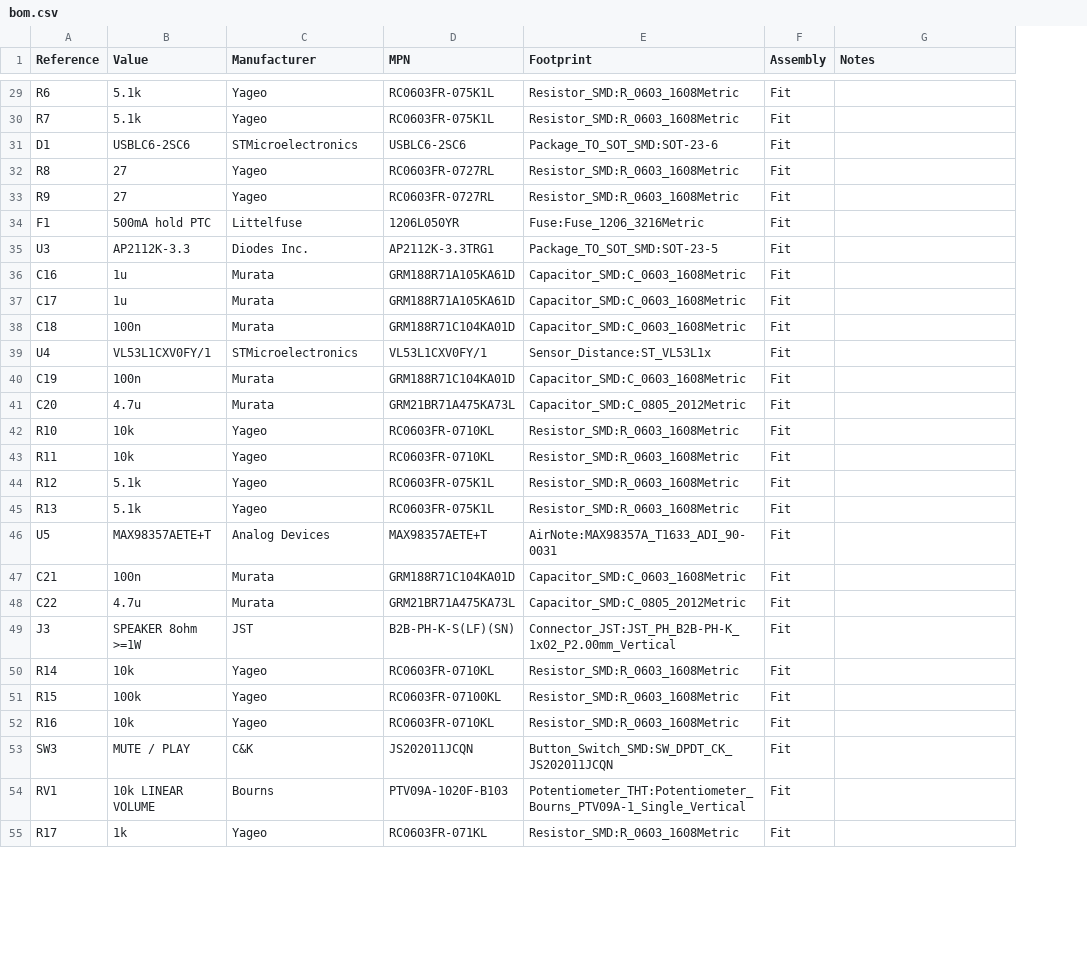
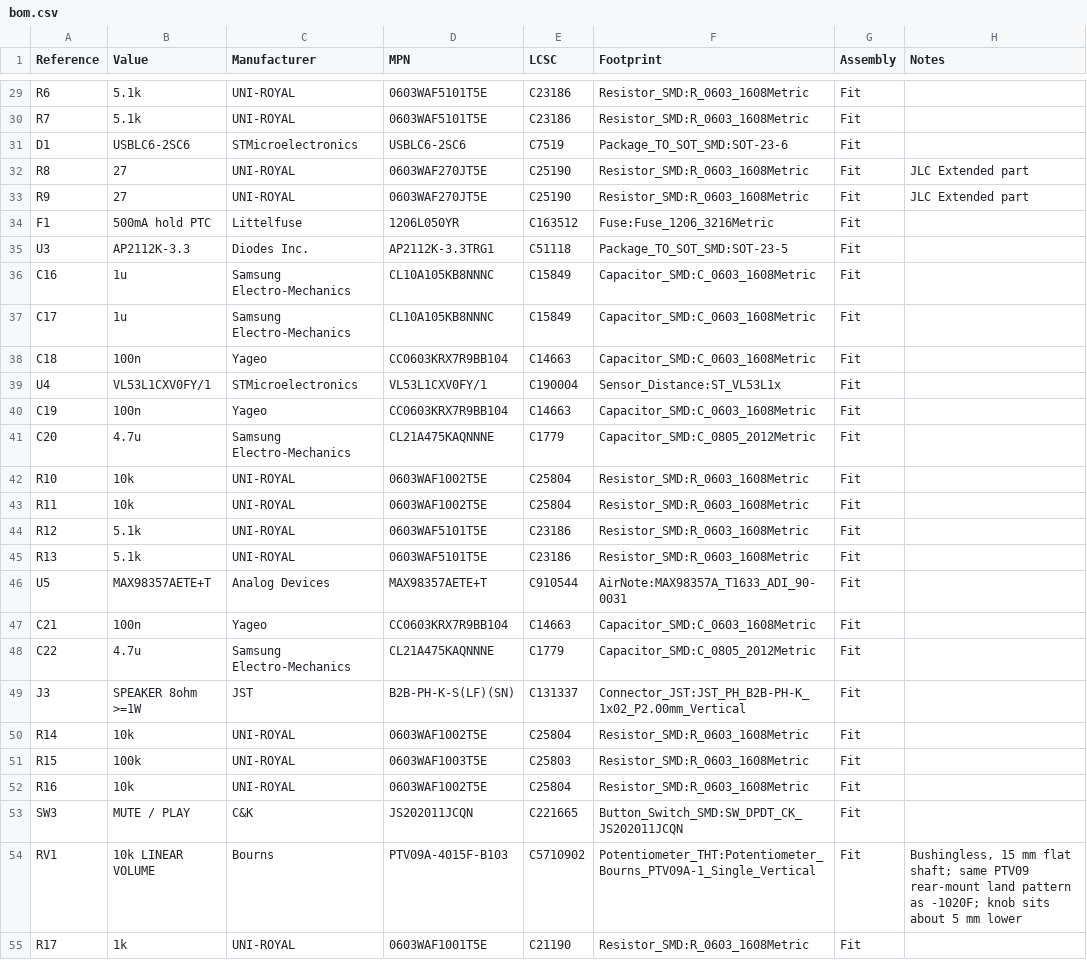
Before and after one commit to JesseLevine727/AirNote, a CSV file: hardware/bom.csv, drawn as a sheet; only a part is shown, gaps mark what is left out; addresses are those after the commit; the diff covers the shown part only; the diff names each change by its address in the sheet, - before the commit and + after, or states it on an @@ line.

```diff
--- a/hardware/bom.csv
+++ b/hardware/bom.csv
+column E (LCSC), rows 29-55: C23186 | C23186 | C7519 | C25190 | C25190 | C163512 | C51118 | C15849 | C15849 | C14663 | C190004 | C14663 | C1779 | C25804 | C25804 | C23186 | C23186 | C910544 | C14663 | C1779 | C131337 | C25804 | C25803 | C25804 | C221665 | C5710902 | C21190
-C29:C30 (Manufacturer): Yageo
+C29:C30 (Manufacturer): UNI-ROYAL
-D29:D30 (MPN): RC0603FR-075K1L
+D29:D30 (MPN): 0603WAF5101T5E
-C32:C33 (Manufacturer): Yageo
+C32:C33 (Manufacturer): UNI-ROYAL
-D32:D33 (MPN): RC0603FR-0727RL
+D32:D33 (MPN): 0603WAF270JT5E
-H32:H33 (Notes): (empty)
+H32:H33 (Notes): JLC Extended part
-C36:C37 (Manufacturer): Murata
+C36:C37 (Manufacturer): Samsung Electro-Mechanics
-D36:D37 (MPN): GRM188R71A105KA61D
+D36:D37 (MPN): CL10A105KB8NNNC
-C38 (Manufacturer): Murata
+C38 (Manufacturer): Yageo
-D38 (MPN): GRM188R71C104KA01D
+D38 (MPN): CC0603KRX7R9BB104
-C40 (Manufacturer): Murata
+C40 (Manufacturer): Yageo
-D40 (MPN): GRM188R71C104KA01D
+D40 (MPN): CC0603KRX7R9BB104
-C41 (Manufacturer): Murata
+C41 (Manufacturer): Samsung Electro-Mechanics
-D41 (MPN): GRM21BR71A475KA73L
+D41 (MPN): CL21A475KAQNNNE
-C42:C45 (Manufacturer): Yageo
+C42:C45 (Manufacturer): UNI-ROYAL
-D42:D43 (MPN): RC0603FR-0710KL
+D42:D43 (MPN): 0603WAF1002T5E
-D44:D45 (MPN): RC0603FR-075K1L
+D44:D45 (MPN): 0603WAF5101T5E
-C47 (Manufacturer): Murata
+C47 (Manufacturer): Yageo
-D47 (MPN): GRM188R71C104KA01D
+D47 (MPN): CC0603KRX7R9BB104
-C48 (Manufacturer): Murata
+C48 (Manufacturer): Samsung Electro-Mechanics
-D48 (MPN): GRM21BR71A475KA73L
+D48 (MPN): CL21A475KAQNNNE
-C50:C52 (Manufacturer): Yageo
+C50:C52 (Manufacturer): UNI-ROYAL
-D50 (MPN): RC0603FR-0710KL
+D50 (MPN): 0603WAF1002T5E
-D51 (MPN): RC0603FR-07100KL
+D51 (MPN): 0603WAF1003T5E
-D52 (MPN): RC0603FR-0710KL
+D52 (MPN): 0603WAF1002T5E
-D54 (MPN): PTV09A-1020F-B103
+D54 (MPN): PTV09A-4015F-B103
-H54 (Notes): (empty)
+H54 (Notes): Bushingless, 15 mm flat shaft; same PTV09 rear-mount land pattern as -1020F; knob sits about 5 mm lower
-C55 (Manufacturer): Yageo
+C55 (Manufacturer): UNI-ROYAL
-D55 (MPN): RC0603FR-071KL
+D55 (MPN): 0603WAF1001T5E
```
Also changed, not shown: 56 edited cells elsewhere in this file, hardware/outputs/DRAFT-fabrication/airnote-all-positions.csv, hardware/outputs/DRAFT-fabrication/airnote-fitted-bom.csv, 40 other files.
